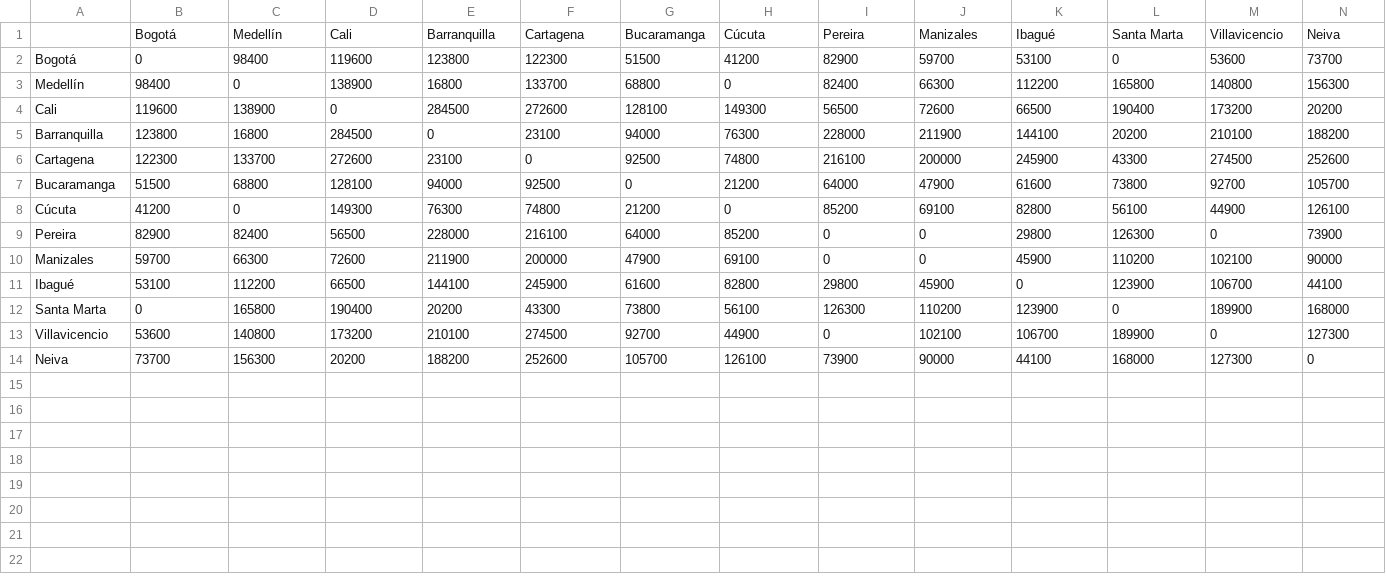
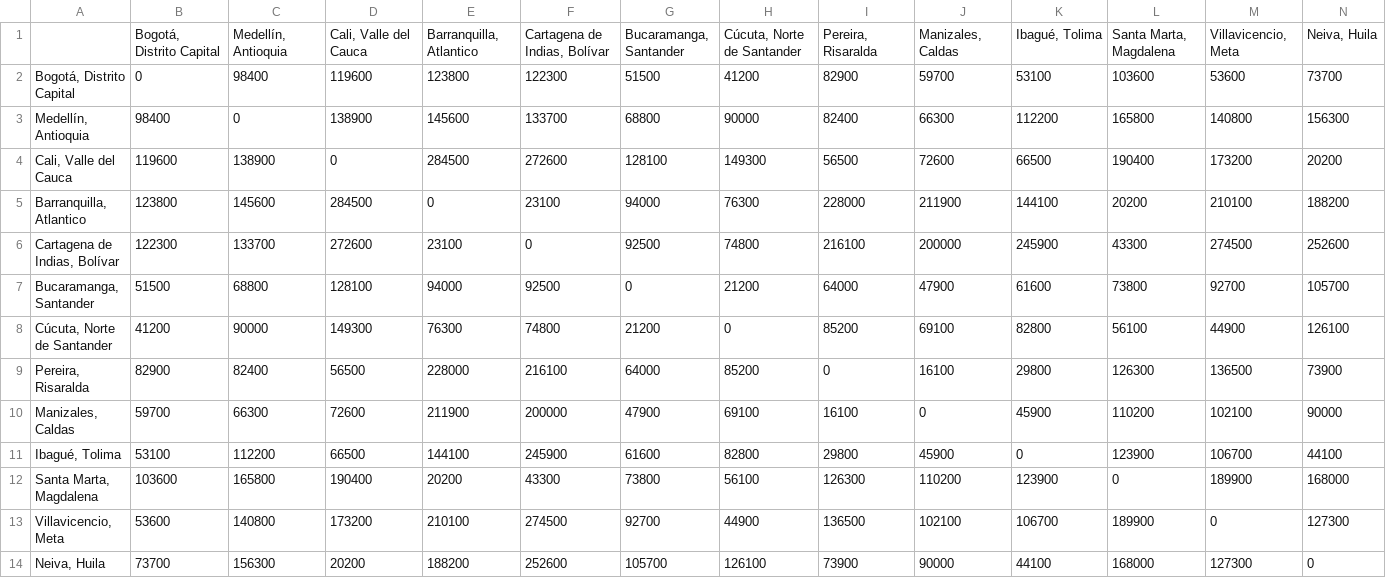
Before and after one commit to carlosmcalle/Trabajo01EQ5RNABI, a CSV file: matriz_peajes.csv, drawn as a sheet.

```diff
--- a/matriz_peajes.csv
+++ b/matriz_peajes.csv
@@ -1,14 +1,14 @@
-,Bogotá,Medellín,Cali,Barranquilla,Cartagena,Bucaramanga,Cúcuta,Pereira,Manizales,Ibagué,Santa Marta,Villavicencio,Neiva
-Bogotá,0,98400,119600,123800,122300,51500,41200,82900,59700,53100,0,53600,73700
-Medellín,98400,0,138900,16800,133700,68800,0,82400,66300,112200,165800,140800,156300
-Cali,119600,138900,0,284500,272600,128100,149300,56500,72600,66500,190400,173200,20200
-Barranquilla,123800,16800,284500,0,23100,94000,76300,228000,211900,144100,20200,210100,188200
-Cartagena,122300,133700,272600,23100,0,92500,74800,216100,200000,245900,43300,274500,252600
-Bucaramanga,51500,68800,128100,94000,92500,0,21200,64000,47900,61600,73800,92700,105700
-Cúcuta,41200,0,149300,76300,74800,21200,0,85200,69100,82800,56100,44900,126100
-Pereira,82900,82400,56500,228000,216100,64000,85200,0,0,29800,126300,0,73900
-Manizales,59700,66300,72600,211900,200000,47900,69100,0,0,45900,110200,102100,90000
-Ibagué,53100,112200,66500,144100,245900,61600,82800,29800,45900,0,123900,106700,44100
-Santa Marta,0,165800,190400,20200,43300,73800,56100,126300,110200,123900,0,189900,168000
-Villavicencio,53600,140800,173200,210100,274500,92700,44900,0,102100,106700,189900,0,127300
-Neiva,73700,156300,20200,188200,252600,105700,126100,73900,90000,44100,168000,127300,0
+,"Bogotá, Distrito Capital","Medellín, Antioquia","Cali, Valle del Cauca","Barranquilla, Atlantico","Cartagena de Indias, Bolívar","Bucaramanga, Santander","Cúcuta, Norte de Santander","Pereira, Risaralda","Manizales, Caldas","Ibagué, Tolima","Santa Marta, Magdalena","Villavicencio, Meta","Neiva, Huila"
+"Bogotá, Distrito Capital",0,98400,119600,123800,122300,51500,41200,82900,59700,53100,103600,53600,73700
+"Medellín, Antioquia",98400,0,138900,145600,133700,68800,90000,82400,66300,112200,165800,140800,156300
+"Cali, Valle del Cauca",119600,138900,0,284500,272600,128100,149300,56500,72600,66500,190400,173200,20200
+"Barranquilla, Atlantico",123800,145600,284500,0,23100,94000,76300,228000,211900,144100,20200,210100,188200
+"Cartagena de Indias, Bolívar",122300,133700,272600,23100,0,92500,74800,216100,200000,245900,43300,274500,252600
+"Bucaramanga, Santander",51500,68800,128100,94000,92500,0,21200,64000,47900,61600,73800,92700,105700
+"Cúcuta, Norte de Santander",41200,90000,149300,76300,74800,21200,0,85200,69100,82800,56100,44900,126100
+"Pereira, Risaralda",82900,82400,56500,228000,216100,64000,85200,0,16100,29800,126300,136500,73900
+"Manizales, Caldas",59700,66300,72600,211900,200000,47900,69100,16100,0,45900,110200,102100,90000
+"Ibagué, Tolima",53100,112200,66500,144100,245900,61600,82800,29800,45900,0,123900,106700,44100
+"Santa Marta, Magdalena",103600,165800,190400,20200,43300,73800,56100,126300,110200,123900,0,189900,168000
+"Villavicencio, Meta",53600,140800,173200,210100,274500,92700,44900,136500,102100,106700,189900,0,127300
+"Neiva, Huila",73700,156300,20200,188200,252600,105700,126100,73900,90000,44100,168000,127300,0
```
Also changed, not shown: matriz_distancia.csv, matriz_tiempos.csv, 1 other file.
